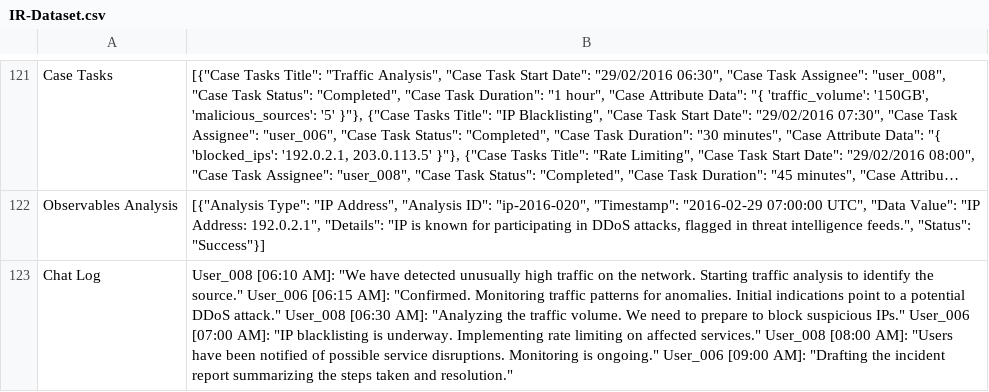
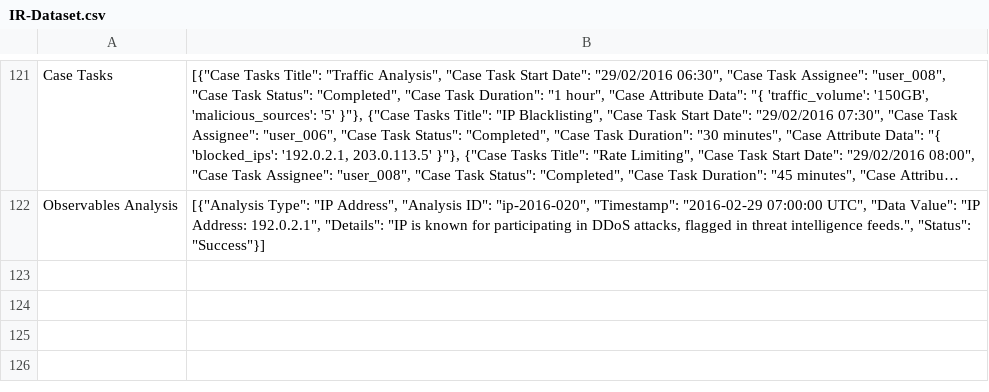
Before and after one commit to authoruser/IRDATASET, a CSV file: IR-Dataset.csv, drawn as a sheet; only a part is shown, gaps mark what is left out; long unchanged cells end in …; the diff names each change by its address in the sheet, - before the commit and + after, or states it on an @@ line.

Commit message:
Update IR-Dataset.csv

```diff
--- a/IR-Dataset.csv
+++ b/IR-Dataset.csv
-row 123: Chat Log | User_008 [06:10 AM]: "We have detected unusually high traffic on the network. Starting traffic analysis to identify the source." User_006 [06:15 AM]: "Confirmed. Monitoring traffic patterns for anomalies. Initial indications point to a potential DDoS attack." User_008 [06:30 AM]: "Analyzing the traffic volume. We need to prepare to block suspicious IPs." User_006 [07:00 AM]: "IP blacklisting is underway. Implementing rate limiting on affected services." User_008 [08:00 AM]: "Users have been notified of possible service disruptions. Monitoring is ongoing." User_006 [09:00 AM]: "Drafting the incident report summarizing the steps taken and resolution."
```
